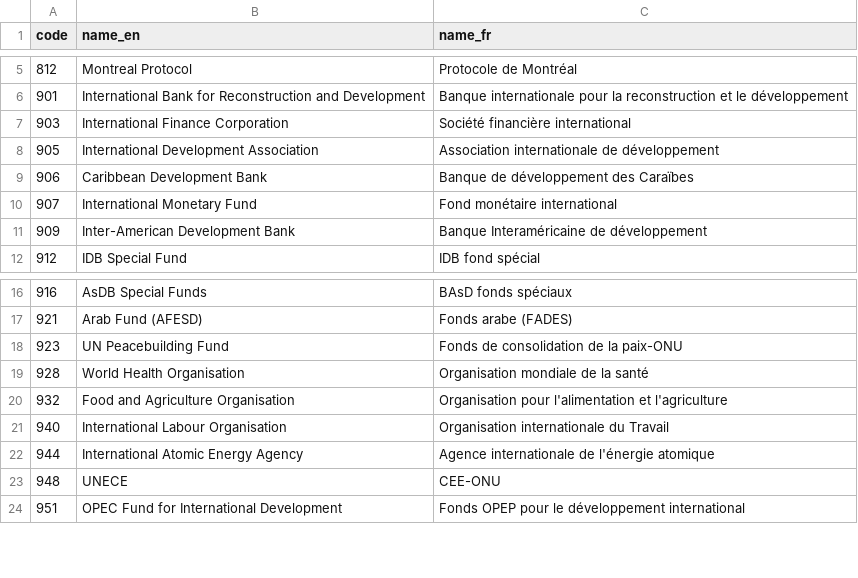
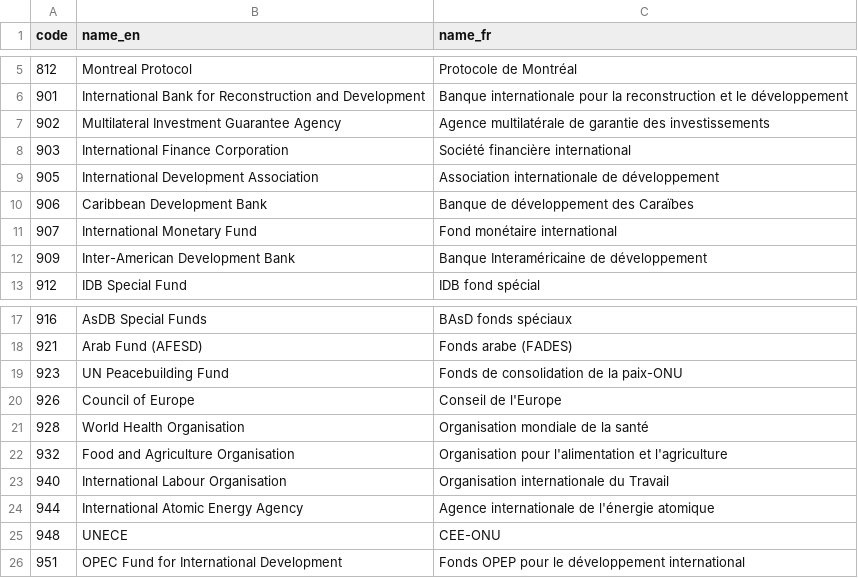
Before and after one commit to datasets/dac-and-crs-code-lists, a CSV file: data/multilateral_donors.csv, drawn as a sheet; only a part is shown, gaps mark what is left out; the diff covers the shown part only; the diff names each change by its address in the sheet, - before the commit and + after, or states it on an @@ line.

Commit message:
Add various multilateral donors
Part of the June 2018 update

```diff
--- a/data/multilateral_donors.csv
+++ b/data/multilateral_donors.csv
+row 7: 902 | Multilateral Investment Guarantee Agency | Agence multilatérale de garantie des investissements
+row 20: 926 | Council of Europe | Conseil de l'Europe
```
Also changed, not shown: 18 added rows elsewhere in this file.
